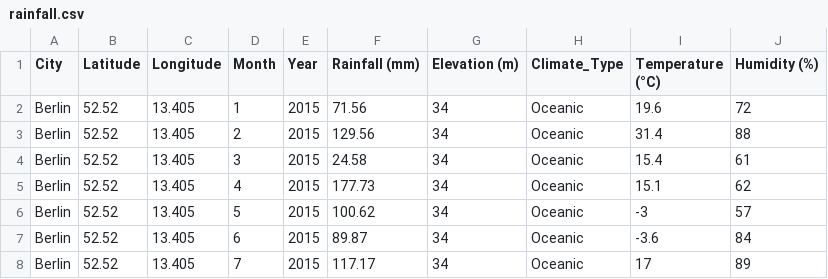
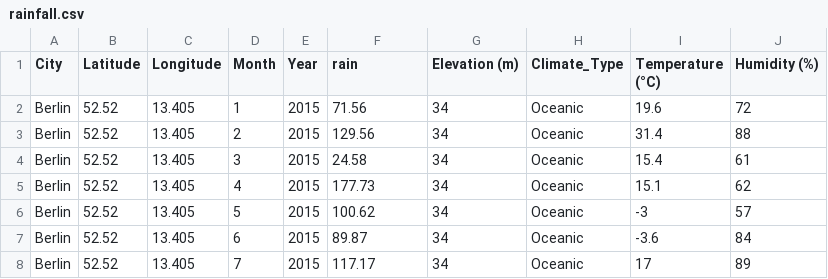
Before and after one commit to Metwallyahmedd/mean, a CSV file: rainfall.csv, drawn as a sheet; only a part is shown.

Commit message:
Update rainfall.csv

```diff
--- a/rainfall.csv
+++ b/rainfall.csv
@@ -1,2 +1,2 @@
-City,Latitude,Longitude,Month,Year,Rainfall (mm),Elevation (m),Climate_Type,Temperature (°C),Humidity (%)
+City,Latitude,Longitude,Month,Year,rain,Elevation (m),Climate_Type,Temperature (°C),Humidity (%)
 Berlin,52.52,13.405,1,2015,71.56,34,Oceanic,19.6,72
```
